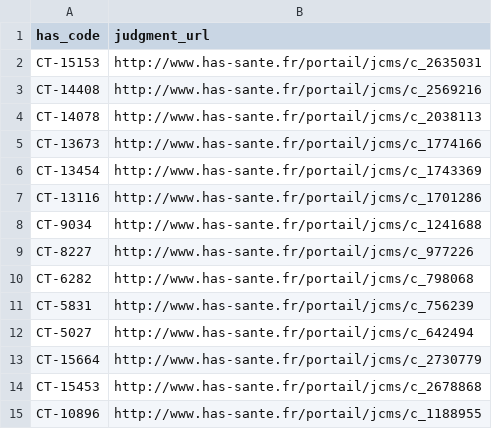
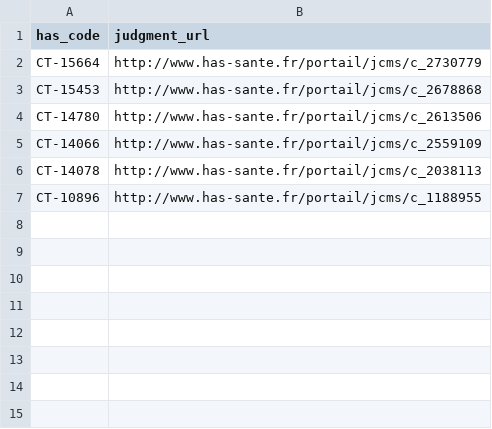
Before and after one commit to AlexPoint/remedes, a TSV file: _data/ct_judgments.tsv, drawn as a sheet.

```diff
--- a/_data/ct_judgments.tsv
+++ b/_data/ct_judgments.tsv
@@ -1,15 +1,7 @@
 has_code	judgment_url
-CT-15153	http://www.has-sante.fr/portail/jcms/c_2635031
-CT-14408	http://www.has-sante.fr/portail/jcms/c_2569216
-CT-14078	http://www.has-sante.fr/portail/jcms/c_2038113
-CT-13673	http://www.has-sante.fr/portail/jcms/c_1774166
-CT-13454	http://www.has-sante.fr/portail/jcms/c_1743369
-CT-13116	http://www.has-sante.fr/portail/jcms/c_1701286
-CT-9034	http://www.has-sante.fr/portail/jcms/c_1241688
-CT-8227	http://www.has-sante.fr/portail/jcms/c_977226
-CT-6282	http://www.has-sante.fr/portail/jcms/c_798068
-CT-5831	http://www.has-sante.fr/portail/jcms/c_756239
-CT-5027	http://www.has-sante.fr/portail/jcms/c_642494
 CT-15664	http://www.has-sante.fr/portail/jcms/c_2730779
 CT-15453	http://www.has-sante.fr/portail/jcms/c_2678868
+CT-14780	http://www.has-sante.fr/portail/jcms/c_2613506
+CT-14066	http://www.has-sante.fr/portail/jcms/c_2559109
+CT-14078	http://www.has-sante.fr/portail/jcms/c_2038113
 CT-10896	http://www.has-sante.fr/portail/jcms/c_1188955
```
Also changed, not shown: _data/asmrs.tsv, _data/compositions.tsv, 5 other files.
